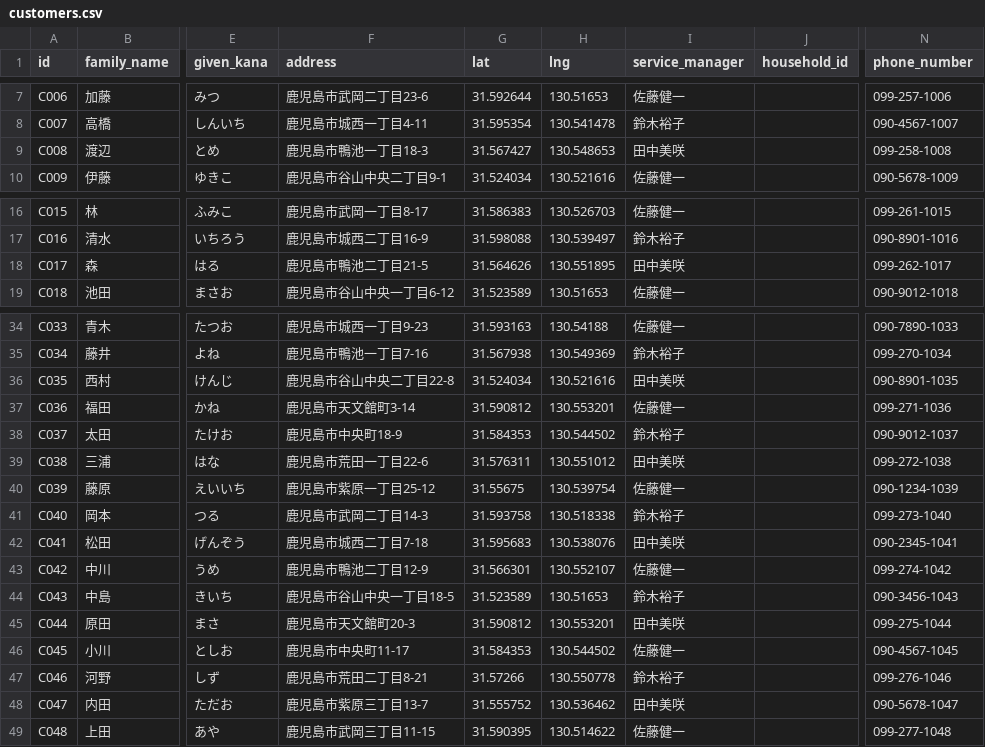
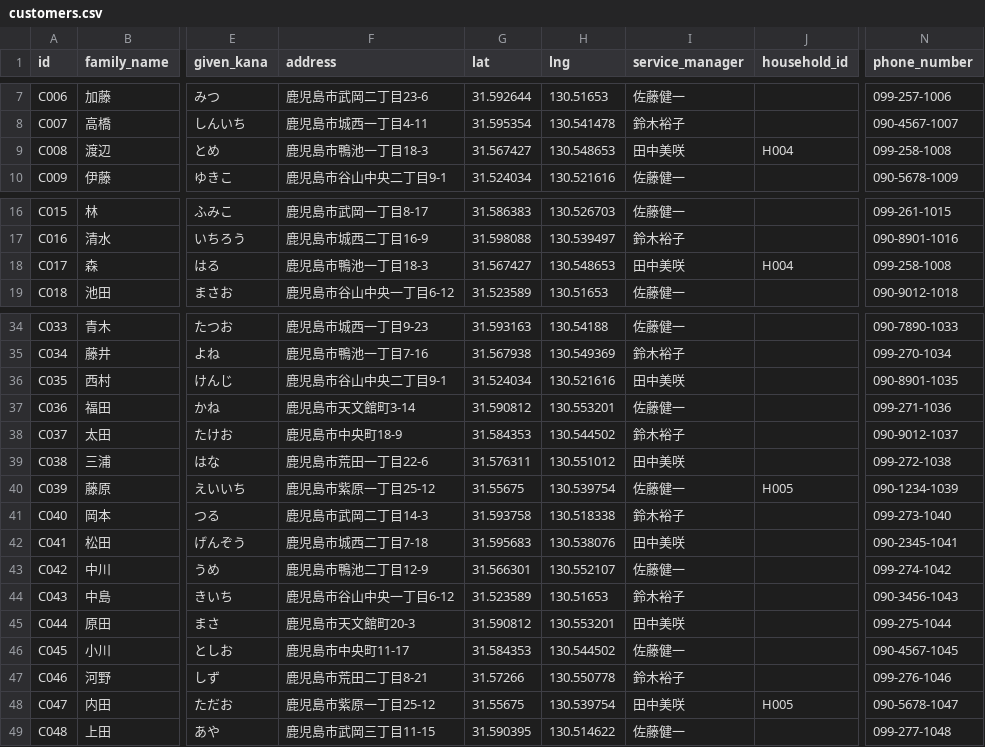
Before and after one commit to yasushihonda-acg/visitcare-shift-optimizer, a CSV file: seed/data/customers.csv, drawn as a sheet; only a part is shown, gaps mark what is left out; the diff names each change by its address in the sheet, - before the commit and + after, or states it on an @@ line.

```diff
--- a/seed/data/customers.csv
+++ b/seed/data/customers.csv
-J9 (household_id): (empty)
+J9 (household_id): H004
-F18 (address): 鹿児島市鴨池二丁目21-5
+F18 (address): 鹿児島市鴨池一丁目18-3
-G18 (lat): 31.564626
+G18 (lat): 31.567427
-H18 (lng): 130.551895
+H18 (lng): 130.548653
-J18 (household_id): (empty)
+J18 (household_id): H004
-N18 (phone_number): 099-262-1017
+N18 (phone_number): 099-258-1008
-F36 (address): 鹿児島市谷山中央二丁目22-8
+F36 (address): 鹿児島市谷山中央二丁目9-1
-J40 (household_id): (empty)
+J40 (household_id): H005
-F44 (address): 鹿児島市谷山中央一丁目18-5
+F44 (address): 鹿児島市谷山中央一丁目6-12
-F48 (address): 鹿児島市紫原三丁目13-7
+F48 (address): 鹿児島市紫原一丁目25-12
-G48 (lat): 31.555752
+G48 (lat): 31.55675
-H48 (lng): 130.536462
+H48 (lng): 130.539754
-J48 (household_id): (empty)
+J48 (household_id): H005
```
Also changed, not shown: 1 other file.
